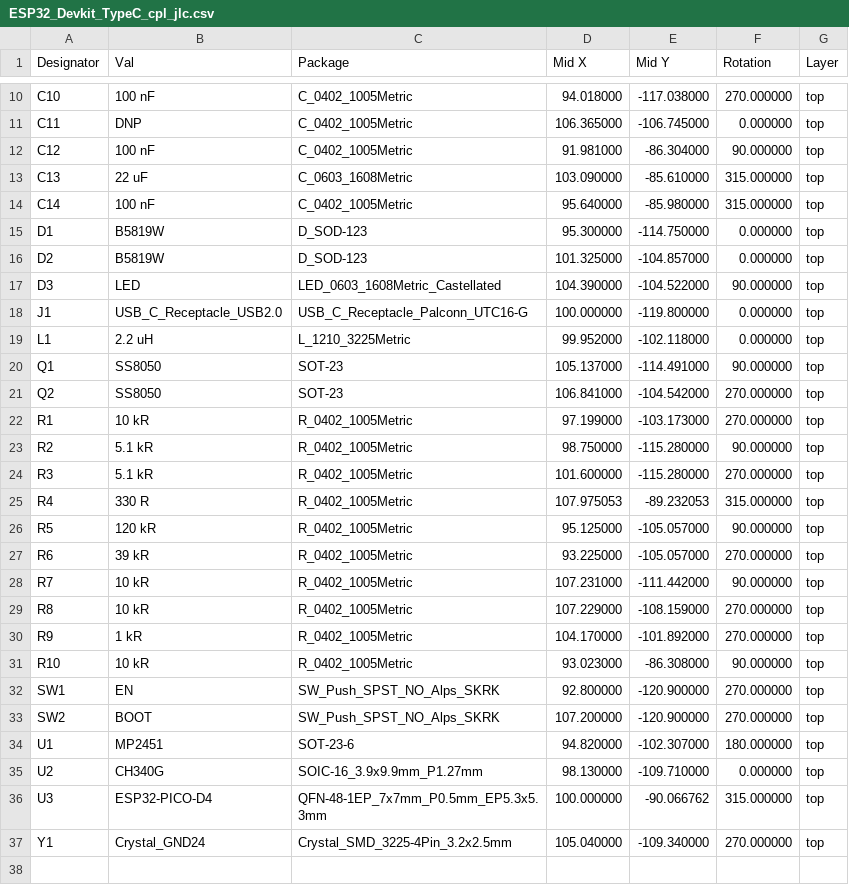
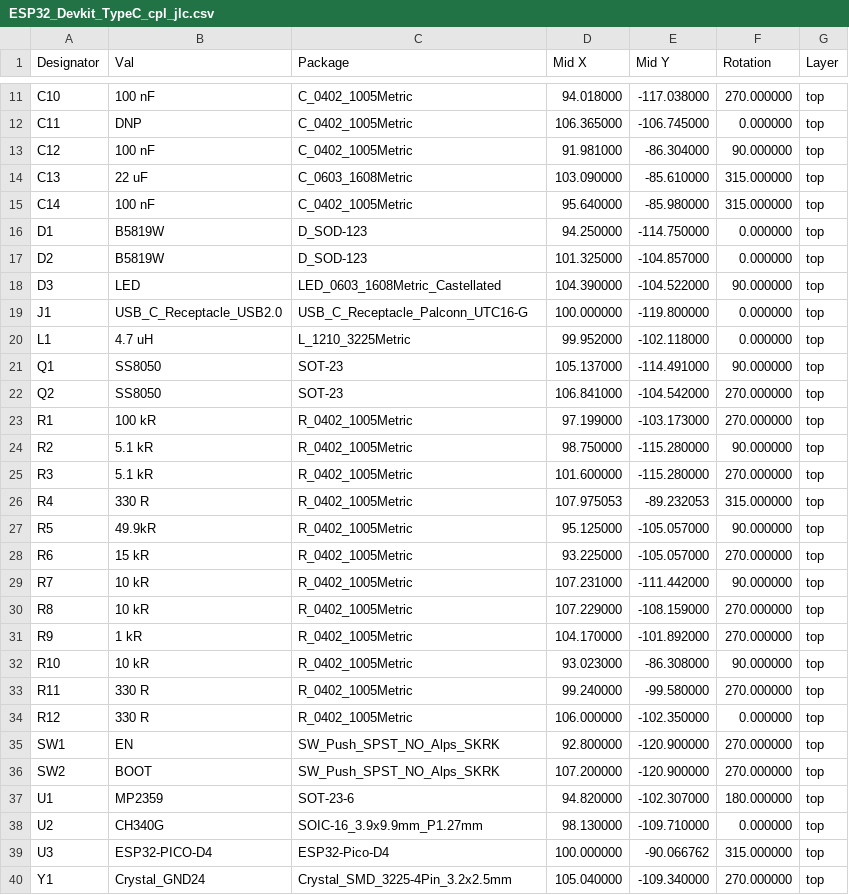
Before and after one commit to TobleMiner/ESP32-Devkit-Type-C, a CSV file: jlcpcb/ESP32_Devkit_TypeC_cpl_jlc.csv, drawn as a sheet; only a part is shown, gaps mark what is left out; the diff covers the shown part only.

Commit message:
Rev B
Changes from Rev A:
 - Fix ESP32 Pico D4 footprint, now LGA
 - Add couple capacitor from EN to IO0
 - Add protection resistors to EN and IO0
 - Move VBUS diode for easier USB Type C jack assembly
 - Small routing optimizations

```diff
--- a/jlcpcb/ESP32_Devkit_TypeC_cpl_jlc.csv
+++ b/jlcpcb/ESP32_Devkit_TypeC_cpl_jlc.csv
@@ -14,3 +15,3 @@ C13,22 uF,C_0603_1608Metric,103.090000,-85.610000,315.000000,top
 C14,100 nF,C_0402_1005Metric,95.640000,-85.980000,315.000000,top
-D1,B5819W,D_SOD-123,95.300000,-114.750000,0.000000,top
+D1,B5819W,D_SOD-123,94.250000,-114.750000,0.000000,top
 D2,B5819W,D_SOD-123,101.325000,-104.857000,0.000000,top
@@ -18,6 +19,6 @@ D3,LED,LED_0603_1608Metric_Castellated,104.390000,-104.522000,90.000000,top
 J1,USB_C_Receptacle_USB2.0,USB_C_Receptacle_Palconn_UTC16-G,100.000000,-119.800000,0.000000,top
-L1,2.2 uH,L_1210_3225Metric,99.952000,-102.118000,0.000000,top
+L1,4.7 uH,L_1210_3225Metric,99.952000,-102.118000,0.000000,top
 Q1,SS8050,SOT-23,105.137000,-114.491000,90.000000,top
 Q2,SS8050,SOT-23,106.841000,-104.542000,270.000000,top
-R1,10 kR,R_0402_1005Metric,97.199000,-103.173000,270.000000,top
+R1,100 kR,R_0402_1005Metric,97.199000,-103.173000,270.000000,top
 R2,5.1 kR,R_0402_1005Metric,98.750000,-115.280000,90.000000,top
@@ -25,4 +26,4 @@ R3,5.1 kR,R_0402_1005Metric,101.600000,-115.280000,270.000000,top
 R4,330 R,R_0402_1005Metric,107.975053,-89.232053,315.000000,top
-R5,120 kR,R_0402_1005Metric,95.125000,-105.057000,90.000000,top
-R6,39 kR,R_0402_1005Metric,93.225000,-105.057000,270.000000,top
+R5,49.9kR,R_0402_1005Metric,95.125000,-105.057000,90.000000,top
+R6,15 kR,R_0402_1005Metric,93.225000,-105.057000,270.000000,top
 R7,10 kR,R_0402_1005Metric,107.231000,-111.442000,90.000000,top
@@ -31,7 +32,9 @@ R9,1 kR,R_0402_1005Metric,104.170000,-101.892000,270.000000,top
 R10,10 kR,R_0402_1005Metric,93.023000,-86.308000,90.000000,top
+R11,330 R,R_0402_1005Metric,99.240000,-99.580000,270.000000,top
+R12,330 R,R_0402_1005Metric,106.000000,-102.350000,0.000000,top
 SW1,EN,SW_Push_SPST_NO_Alps_SKRK,92.800000,-120.900000,270.000000,top
 SW2,BOOT,SW_Push_SPST_NO_Alps_SKRK,107.200000,-120.900000,270.000000,top
-U1,MP2451,SOT-23-6,94.820000,-102.307000,180.000000,top
+U1,MP2359,SOT-23-6,94.820000,-102.307000,180.000000,top
 U2,CH340G,SOIC-16_3.9x9.9mm_P1.27mm,98.130000,-109.710000,0.000000,top
-U3,ESP32-PICO-D4,QFN-48-1EP_7x7mm_P0.5mm_EP5.3x5.3mm,100.000000,-90.066762,315.000000,top
+U3,ESP32-PICO-D4,ESP32-Pico-D4,100.000000,-90.066762,315.000000,top
 Y1,Crystal_GND24,Crystal_SMD_3225-4Pin_3.2x2.5mm,105.040000,-109.340000,270.000000,top
```
Also changed, not shown: 1 added row and 3 edited cells elsewhere in this file, jlcpcb/ESP32_Devkit_TypeC_bom_jlc.csv, 15 other files.
